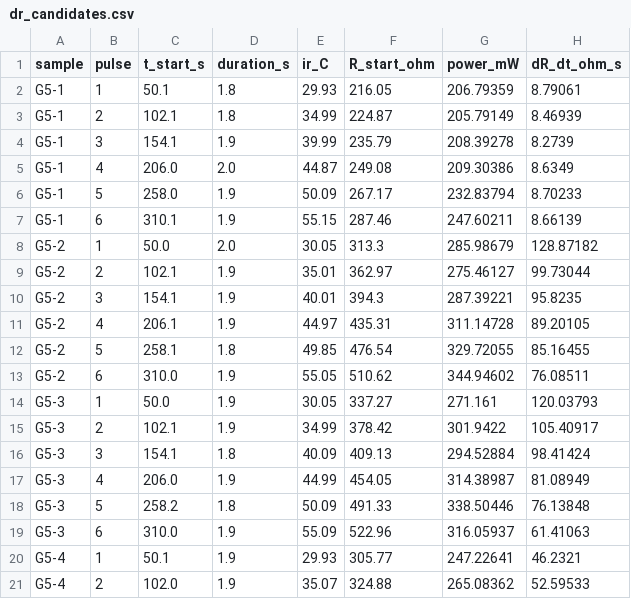
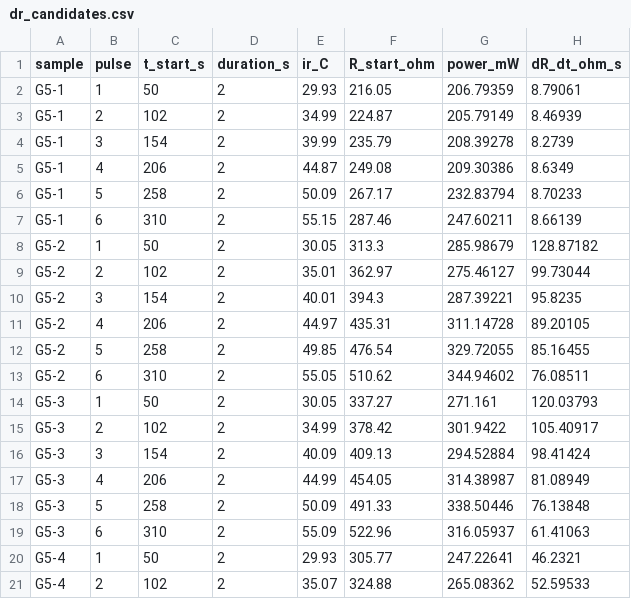
Before and after one commit to hansen1015/FYP, a CSV file: IR+T_Couple+reist 16 Oct/output (26-10-23)/dr_candidates.csv, drawn as a sheet; only a part is shown; the diff covers the shown part only; the diff names each change by its address in the sheet, - before the commit and + after, or states it on an @@ line.

```diff
--- a/IR+T_Couple+reist 16 Oct/output (26-10-23)/dr_candidates.csv
+++ b/IR+T_Couple+reist 16 Oct/output (26-10-23)/dr_candidates.csv
-C2 (t_start_s): 50.1
+C2 (t_start_s): 50
-D2:D3 (duration_s): 1.8
+D2:D3 (duration_s): 2
-C3 (t_start_s): 102.1
+C3 (t_start_s): 102
-C4 (t_start_s): 154.1
+C4 (t_start_s): 154
-D4 (duration_s): 1.9
+D4 (duration_s): 2
-C5 (t_start_s): 206.0
+C5 (t_start_s): 206
-D5 (duration_s): 2.0
+D5 (duration_s): 2
-C6 (t_start_s): 258.0
+C6 (t_start_s): 258
-D6:D7 (duration_s): 1.9
+D6:D7 (duration_s): 2
-C7 (t_start_s): 310.1
+C7 (t_start_s): 310
-C8 (t_start_s): 50.0
+C8 (t_start_s): 50
-D8 (duration_s): 2.0
+D8 (duration_s): 2
-C9 (t_start_s): 102.1
+C9 (t_start_s): 102
-D9:D11 (duration_s): 1.9
+D9:D11 (duration_s): 2
-C10 (t_start_s): 154.1
+C10 (t_start_s): 154
-C11 (t_start_s): 206.1
+C11 (t_start_s): 206
-C12 (t_start_s): 258.1
+C12 (t_start_s): 258
-D12 (duration_s): 1.8
+D12 (duration_s): 2
-C13 (t_start_s): 310.0
+C13 (t_start_s): 310
-D13:D15 (duration_s): 1.9
+D13:D15 (duration_s): 2
-C14 (t_start_s): 50.0
+C14 (t_start_s): 50
-C15 (t_start_s): 102.1
+C15 (t_start_s): 102
-C16 (t_start_s): 154.1
+C16 (t_start_s): 154
-D16 (duration_s): 1.8
+D16 (duration_s): 2
-C17 (t_start_s): 206.0
+C17 (t_start_s): 206
-D17 (duration_s): 1.9
+D17 (duration_s): 2
-C18 (t_start_s): 258.2
+C18 (t_start_s): 258
-D18 (duration_s): 1.8
+D18 (duration_s): 2
-C19 (t_start_s): 310.0
+C19 (t_start_s): 310
-D19:D21 (duration_s): 1.9
+D19:D21 (duration_s): 2
-C20 (t_start_s): 50.1
+C20 (t_start_s): 50
-C21 (t_start_s): 102.0
+C21 (t_start_s): 102
```
Also changed, not shown: 20 edited cells elsewhere in this file, IR+T_Couple+reist 16 Oct/output (26-10-23)/dr_candidates_noG5-1.csv, IR+T_Couple+reist 16 Oct/output (26-10-23)/dr_candidates_over_R60.csv, 20 other files.
